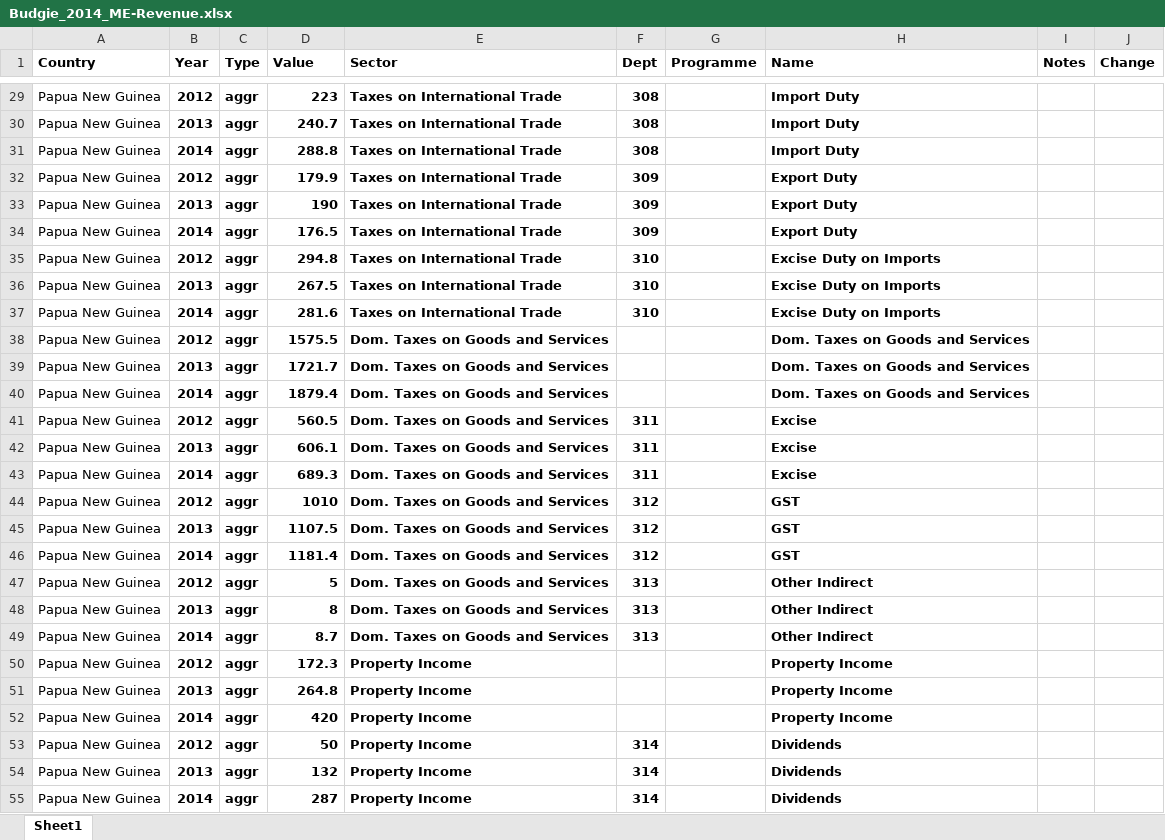
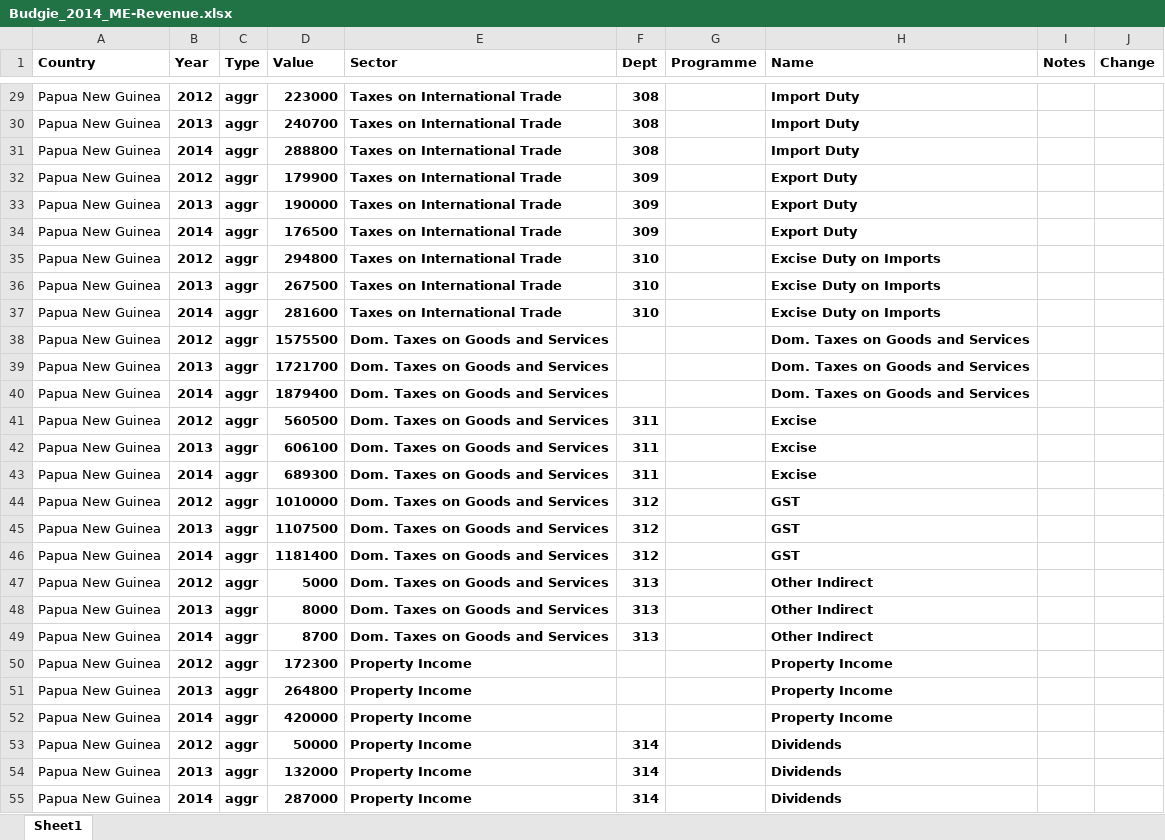
Before and after one commit to gcrumb/budgie, an Excel workbook: db/Budgie_2014_ME-Revenue.xlsx, sheet Sheet1, drawn as a sheet; only a part is shown, gaps mark what is left out; values as stored, in another font and other column widths than the file's, no borders; the diff covers the shown part only; the diff names each change by its address in the sheet, - before the commit and + after, or states it on an @@ line.

```diff
--- a/db/Budgie_2014_ME-Revenue.xlsx (sheet Sheet1)
+++ b/db/Budgie_2014_ME-Revenue.xlsx (sheet Sheet1)
-D29 (Value): 223
+D29 (Value): 223000
-D30 (Value): 240.7
+D30 (Value): 240700
-D31 (Value): 288.8
+D31 (Value): 288800
-D32 (Value): 179.9
+D32 (Value): 179900
-D33 (Value): 190
+D33 (Value): 190000
-D34 (Value): 176.5
+D34 (Value): 176500
-D35 (Value): 294.8
+D35 (Value): 294800
-D36 (Value): 267.5
+D36 (Value): 267500
-D37 (Value): 281.6
+D37 (Value): 281600
-D38 (Value): 1575.5
+D38 (Value): 1575500
-D39 (Value): 1721.7
+D39 (Value): 1721700
-D40 (Value): 1879.4
+D40 (Value): 1879400
-D41 (Value): 560.5
+D41 (Value): 560500
-D42 (Value): 606.1
+D42 (Value): 606100
-D43 (Value): 689.3
+D43 (Value): 689300
-D44 (Value): 1010
+D44 (Value): 1010000
-D45 (Value): 1107.5
+D45 (Value): 1107500
-D46 (Value): 1181.4
+D46 (Value): 1181400
-D47 (Value): 5
+D47 (Value): 5000
-D48 (Value): 8
+D48 (Value): 8000
-D49 (Value): 8.7
+D49 (Value): 8700
-D50 (Value): 172.3
+D50 (Value): 172300
-D51 (Value): 264.8
+D51 (Value): 264800
-D52 (Value): 420
+D52 (Value): 420000
-D53 (Value): 50
+D53 (Value): 50000
-D54 (Value): 132
+D54 (Value): 132000
-D55 (Value): 287
+D55 (Value): 287000
```
Also changed, not shown: 46 edited cells elsewhere in this sheet, 1 other file.
